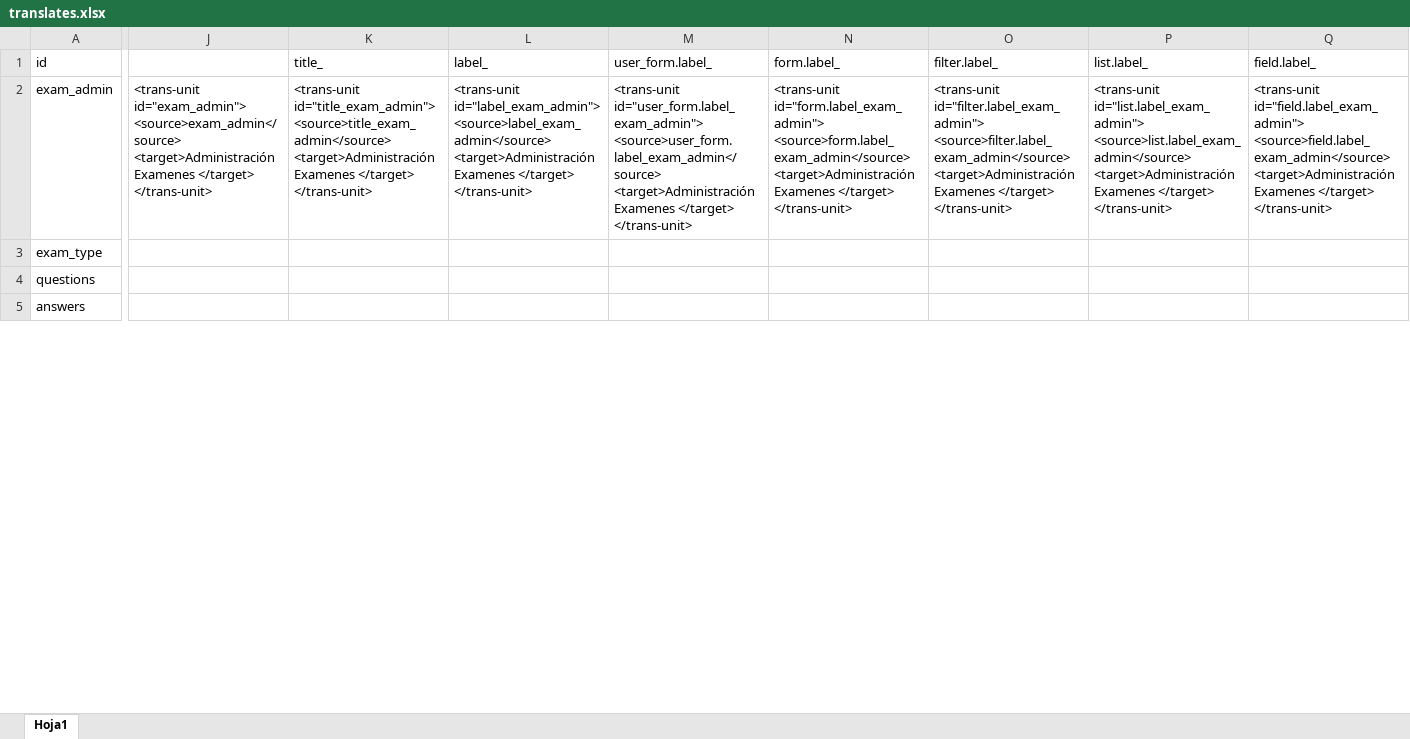
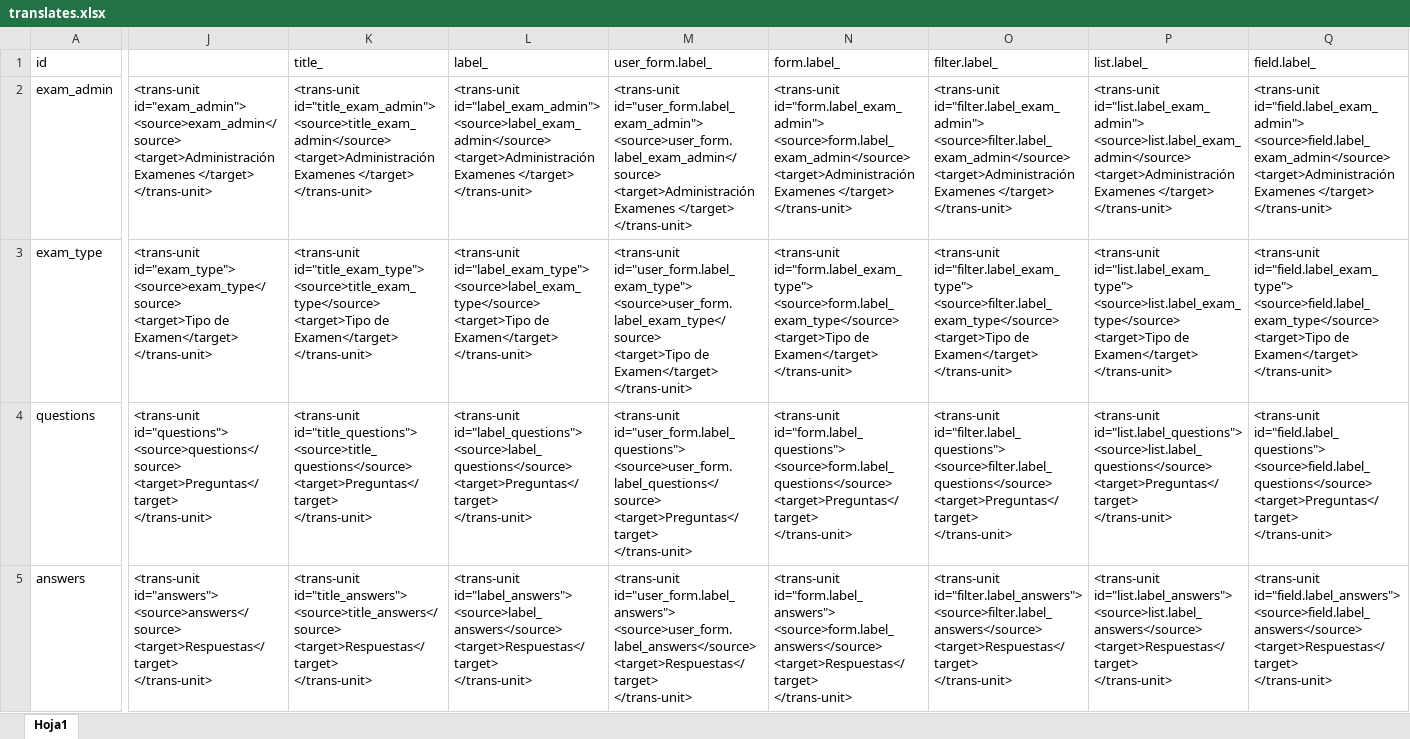
Before and after one commit to IUQOL/PMP, an Excel workbook: documents/translates.xlsx, sheet Hoja1, drawn as a sheet; only a part is shown, gaps mark what is left out; values as stored, in another font and other column widths than the file's, no borders; ↵ is a line break in a cell; the diff covers the shown part only; the diff names each change by its address in the sheet, - before the commit and + after, or states it on an @@ line.

Commit message:
Cambios a tipo de Examen
Cambios al perfil y a los tipos de examenes

```diff
--- a/documents/translates.xlsx (sheet Hoja1)
+++ b/documents/translates.xlsx (sheet Hoja1)
-J3: (empty)
+J3: <trans-unit id="exam_type"> ↵ <source>exam_type</source> ↵ <target>Tipo de Examen</target> ↵ </trans-unit>
-K3 (title_): (empty)
+K3 (title_): <trans-unit id="title_exam_type"> ↵ <source>title_exam_type</source> ↵ <target>Tipo de Examen</target> ↵ </trans-unit>
-L3 (label_): (empty)
+L3 (label_): <trans-unit id="label_exam_type"> ↵ <source>label_exam_type</source> ↵ <target>Tipo de Examen</target> ↵ </trans-unit>
-M3 (user_form.label_): (empty)
+M3 (user_form.label_): <trans-unit id="user_form.label_exam_type"> ↵ <source>user_form.label_exam_type</source> ↵ <target>Tipo de Examen</target> ↵ </trans-unit>
-N3 (form.label_): (empty)
+N3 (form.label_): <trans-unit id="form.label_exam_type"> ↵ <source>form.label_exam_type</source> ↵ <target>Tipo de Examen</target> ↵ </trans-unit>
-O3 (filter.label_): (empty)
+O3 (filter.label_): <trans-unit id="filter.label_exam_type"> ↵ <source>filter.label_exam_type</source> ↵ <target>Tipo de Examen</target> ↵ </trans-unit>
-P3 (list.label_): (empty)
+P3 (list.label_): <trans-unit id="list.label_exam_type"> ↵ <source>list.label_exam_type</source> ↵ <target>Tipo de Examen</target> ↵ </trans-unit>
-Q3 (field.label_): (empty)
+Q3 (field.label_): <trans-unit id="field.label_exam_type"> ↵ <source>field.label_exam_type</source> ↵ <target>Tipo de Examen</target> ↵ </trans-unit>
-J4: (empty)
+J4: <trans-unit id="questions"> ↵ <source>questions</source> ↵ <target>Preguntas</target> ↵ </trans-unit>
-K4 (title_): (empty)
+K4 (title_): <trans-unit id="title_questions"> ↵ <source>title_questions</source> ↵ <target>Preguntas</target> ↵ </trans-unit>
-L4 (label_): (empty)
+L4 (label_): <trans-unit id="label_questions"> ↵ <source>label_questions</source> ↵ <target>Preguntas</target> ↵ </trans-unit>
-M4 (user_form.label_): (empty)
+M4 (user_form.label_): <trans-unit id="user_form.label_questions"> ↵ <source>user_form.label_questions</source> ↵ <target>Preguntas</target> ↵ </trans-unit>
-N4 (form.label_): (empty)
+N4 (form.label_): <trans-unit id="form.label_questions"> ↵ <source>form.label_questions</source> ↵ <target>Preguntas</target> ↵ </trans-unit>
-O4 (filter.label_): (empty)
+O4 (filter.label_): <trans-unit id="filter.label_questions"> ↵ <source>filter.label_questions</source> ↵ <target>Preguntas</target> ↵ </trans-unit>
-P4 (list.label_): (empty)
+P4 (list.label_): <trans-unit id="list.label_questions"> ↵ <source>list.label_questions</source> ↵ <target>Preguntas</target> ↵ </trans-unit>
-Q4 (field.label_): (empty)
+Q4 (field.label_): <trans-unit id="field.label_questions"> ↵ <source>field.label_questions</source> ↵ <target>Preguntas</target> ↵ </trans-unit>
-J5: (empty)
+J5: <trans-unit id="answers"> ↵ <source>answers</source> ↵ <target>Respuestas</target> ↵ </trans-unit>
-K5 (title_): (empty)
+K5 (title_): <trans-unit id="title_answers"> ↵ <source>title_answers</source> ↵ <target>Respuestas</target> ↵ </trans-unit>
-L5 (label_): (empty)
+L5 (label_): <trans-unit id="label_answers"> ↵ <source>label_answers</source> ↵ <target>Respuestas</target> ↵ </trans-unit>
-M5 (user_form.label_): (empty)
+M5 (user_form.label_): <trans-unit id="user_form.label_answers"> ↵ <source>user_form.label_answers</source> ↵ <target>Respuestas</target> ↵ </trans-unit>
-N5 (form.label_): (empty)
+N5 (form.label_): <trans-unit id="form.label_answers"> ↵ <source>form.label_answers</source> ↵ <target>Respuestas</target> ↵ </trans-unit>
-O5 (filter.label_): (empty)
+O5 (filter.label_): <trans-unit id="filter.label_answers"> ↵ <source>filter.label_answers</source> ↵ <target>Respuestas</target> ↵ </trans-unit>
-P5 (list.label_): (empty)
+P5 (list.label_): <trans-unit id="list.label_answers"> ↵ <source>list.label_answers</source> ↵ <target>Respuestas</target> ↵ </trans-unit>
-Q5 (field.label_): (empty)
+Q5 (field.label_): <trans-unit id="field.label_answers"> ↵ <source>field.label_answers</source> ↵ <target>Respuestas</target> ↵ </trans-unit>
```
Also changed, not shown: 36 edited cells elsewhere in this sheet, 44 other files.
